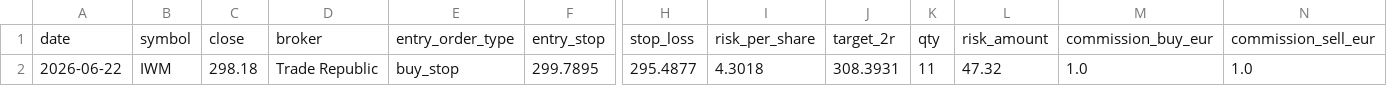
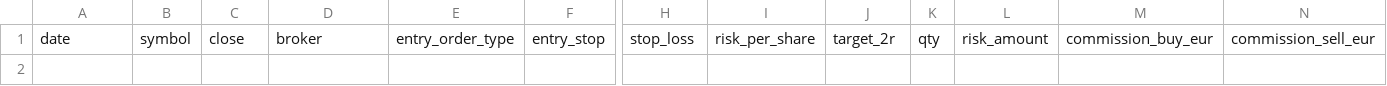
Before and after one commit to xarliev/trading-strategy-dashboard, a CSV file: data/processed/signals_latest.csv, drawn as a sheet; only a part is shown, gaps mark what is left out; rows hold the shown columns only; the diff names each change by its address in the sheet, - before the commit and + after, or states it on an @@ line.

```diff
--- a/data/processed/signals_latest.csv
+++ b/data/processed/signals_latest.csv
-row 2: 2026-06-22 | IWM | 298.18 | Trade Republic | buy_stop | 299.7895 | 295.4877 | 4.3018 | 308.3931 | 11 | 47.32 | 1.0 | 1.0
```
Also changed, not shown: data/processed/scan_diagnostics_latest.csv, 7 other files.
